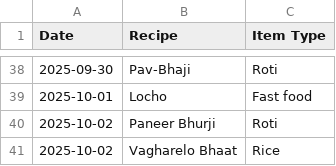
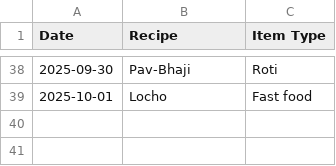
Before and after one commit to raj54669/meal-planner, a CSV file: history.csv, drawn as a sheet; only a part is shown, gaps mark what is left out.

Commit message:
Delete today 2025-10-02

```diff
--- a/history.csv
+++ b/history.csv
@@ -39,3 +39 @@ Date,Recipe,Item Type
 2025-10-01,Locho,Fast food
-2025-10-02,Paneer Bhurji,Roti
-2025-10-02,Vagharelo Bhaat,Rice
```
